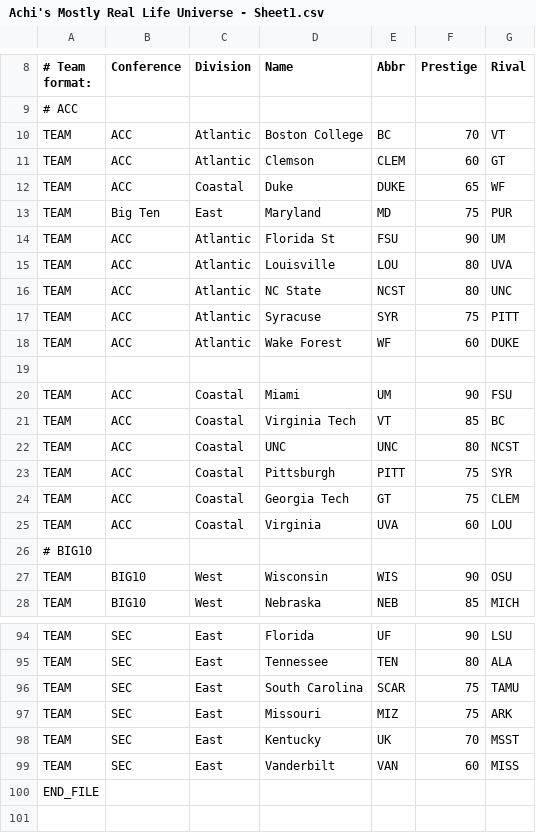
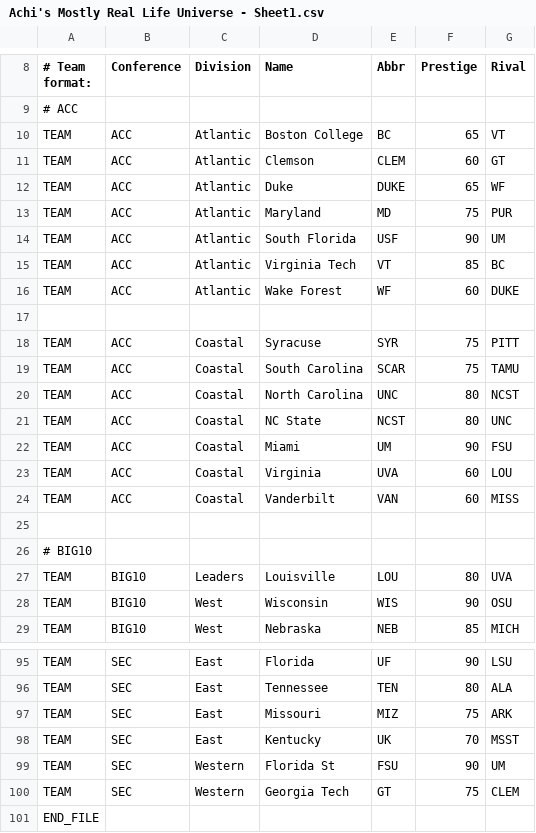
Before and after one commit to khbonzo/FootballCoach2, a CSV file: Achi's Mostly Real Life Universe - Sheet1.csv, drawn as a sheet; only a part is shown, gaps mark what is left out; removed rows and columns are numbered as before the commit, all else as after; the diff names each change by its address in the sheet, - before the commit and + after, or states it on an @@ line.

Commit message:
Update Achi's Mostly Real Life Universe - Sheet1.csv

```diff
--- a/Achi's Mostly Real Life Universe - Sheet1.csv
+++ b/Achi's Mostly Real Life Universe - Sheet1.csv
-F10 (Prestige): 70
+F10 (Prestige): 65
-C12 (Division): Coastal
+C12 (Division): Atlantic
-B13 (Conference): Big Ten
+B13 (Conference): ACC
-C13 (Division): East
+C13 (Division): Atlantic
-D14 (Name): Florida St
+D14 (Name): South Florida
-E14 (Abbr): FSU
+E14 (Abbr): USF
-row 15: TEAM | ACC | Atlantic | Louisville | LOU | 80 | UVA
-D15 (Name): NC State
+D15 (Name): Virginia Tech
-E15 (Abbr): NCST
+E15 (Abbr): VT
-F15 (Prestige): 80
+F15 (Prestige): 85
-G15 (Rival): UNC
+G15 (Rival): BC
-row 17: TEAM | ACC | Atlantic | Syracuse | SYR | 75 | PITT
+row 18: TEAM | ACC | Coastal | Syracuse | SYR | 75 | PITT
+row 19: TEAM | ACC | Coastal | South Carolina | SCAR | 75 | TAMU
+row 20: TEAM | ACC | Coastal | North Carolina | UNC | 80 | NCST
+row 21: TEAM | ACC | Coastal | NC State | NCST | 80 | UNC
-row 21: TEAM | ACC | Coastal | Virginia Tech | VT | 85 | BC
-row 22: TEAM | ACC | Coastal | UNC | UNC | 80 | NCST
-row 23: TEAM | ACC | Coastal | Pittsburgh | PITT | 75 | SYR
-row 24: TEAM | ACC | Coastal | Georgia Tech | GT | 75 | CLEM
+row 24: TEAM | ACC | Coastal | Vanderbilt | VAN | 60 | MISS
+row 25: (empty)
+row 27: TEAM | BIG10 | Leaders | Louisville | LOU | 80 | UVA
-row 96: TEAM | SEC | East | South Carolina | SCAR | 75 | TAMU
-C99 (Division): East
+C99 (Division): Western
-D99 (Name): Vanderbilt
+D99 (Name): Florida St
-E99 (Abbr): VAN
+E99 (Abbr): FSU
-F99 (Prestige): 60
+F99 (Prestige): 90
-G99 (Rival): MISS
+G99 (Rival): UM
+row 100: TEAM | SEC | Western | Georgia Tech | GT | 75 | CLEM
```
